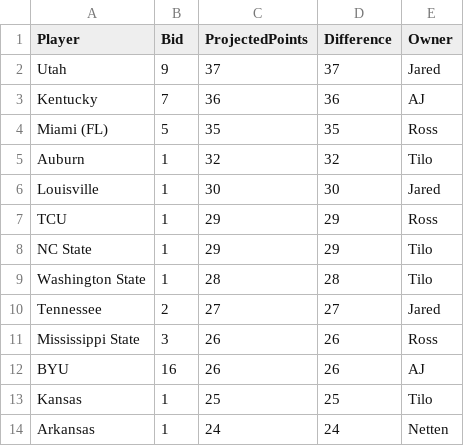
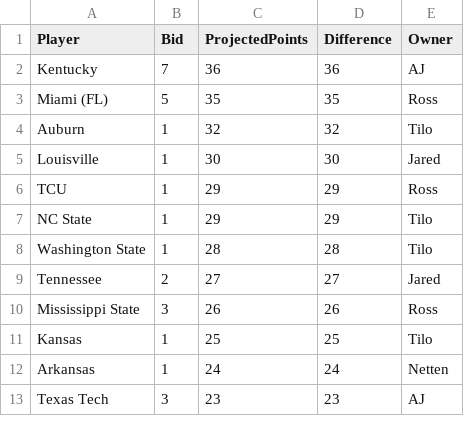
Before and after one commit to zo0o0ot/draft-scorer-nfl, a CSV file: leagify-result-stats/2024/2024Flops.csv, drawn as a sheet; only a part is shown; the shorter side is filled out with more unchanged rows.

```diff
--- a/leagify-result-stats/2024/2024Flops.csv
+++ b/leagify-result-stats/2024/2024Flops.csv
@@ -1,3 +1,2 @@
 Player,Bid,ProjectedPoints,Difference,Owner
-Utah,9,37,37,Jared
 Kentucky,7,36,36,AJ
@@ -11,3 +10,2 @@ Tennessee,2,27,27,Jared
 Mississippi State,3,26,26,Ross
-BYU,16,26,26,AJ
 Kansas,1,25,25,Tilo
```
Also changed, not shown: leagify-result-stats/2024/2024DraftPointsBySchool.csv, leagify-result-stats/2024/2024LeagifySchoolStats.csv, 3 other files.
